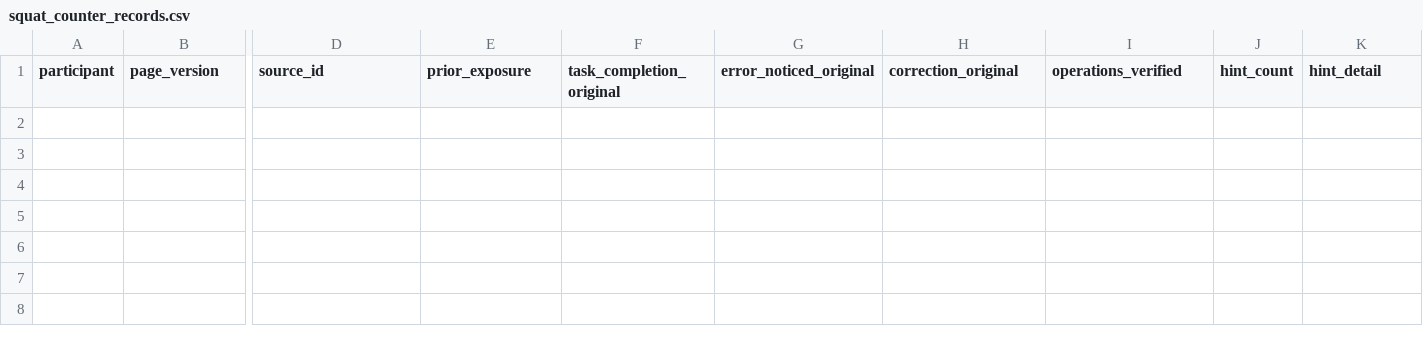
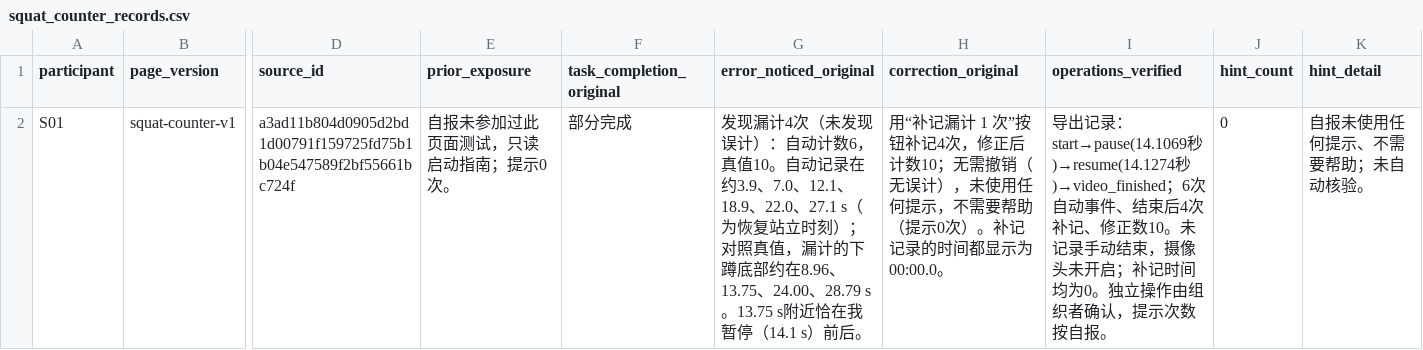
Before and after one commit to JunjieChen0/Robot_Human1, a CSV file: user_test/squat_counter_records.csv, drawn as a sheet; only a part is shown, gaps mark what is left out; rows hold the shown columns only; the diff names each change by its address in the sheet, - before the commit and + after, or states it on an @@ line.

```diff
--- a/user_test/squat_counter_records.csv
+++ b/user_test/squat_counter_records.csv
+row 2: S01 | squat-counter-v1 | a3ad11b804d0905d2bd1d00791f159725fd75b1b04e547589f2bf55661bc724f | 自报未参加过此页面测试，只读启动指南；提示0次。 | 部分完成 | 发现漏计4次（未发现误计）：自动计数6，真值10。自动记录在约3.9、7.0、12.1、18.9、22.0、27.1 s（为恢复站立时刻）；对照真值，漏计的下蹲底部约在8.96、13.75、24.00、28.79 s。13.75 s附近恰在我暂停（14.1 s）前后。 | 用“补记漏计 1 次”按钮补记4次，修正后计数10；无需撤销（无误计），未使用任何提示，不需要帮助（提示0次）。补记记录的时间都显示为00:00.0。 | 导出记录：start→pause(14.1069秒)→resume(14.1274秒)→video_finished；6次自动事件、结束后4次补记、修正数10。未记录手动结束，摄像头未开启；补记时间均为0。独立操作由组织者确认，提示次数按自报。 | 0 | 自报未使用任何提示、不需要帮助；未自动核验。
```
Also changed, not shown: 11 other files.
